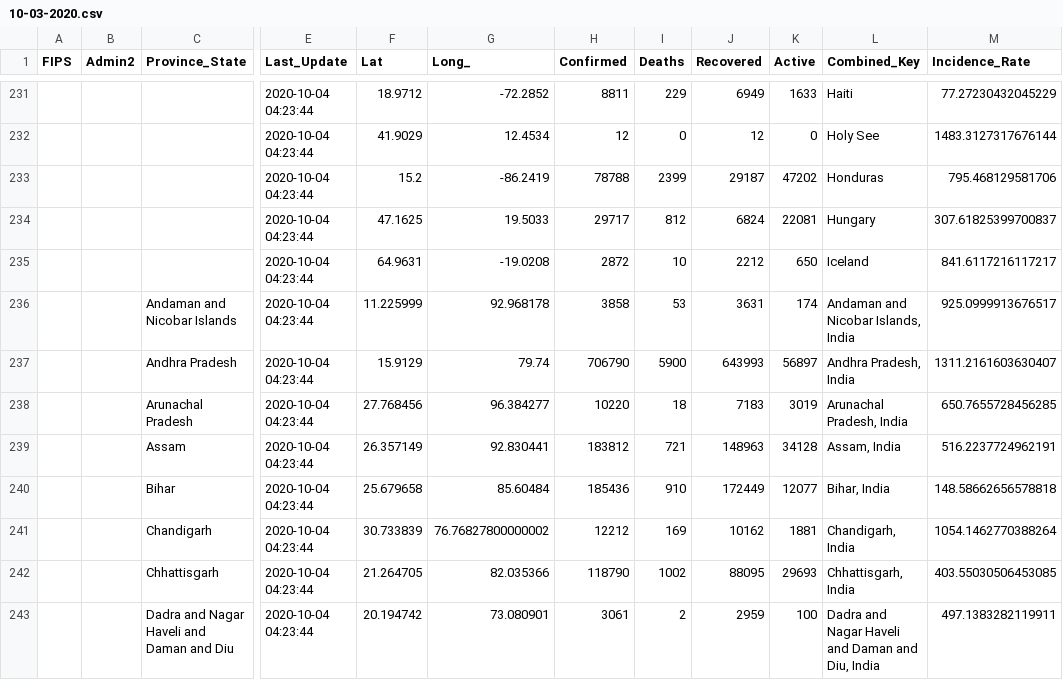
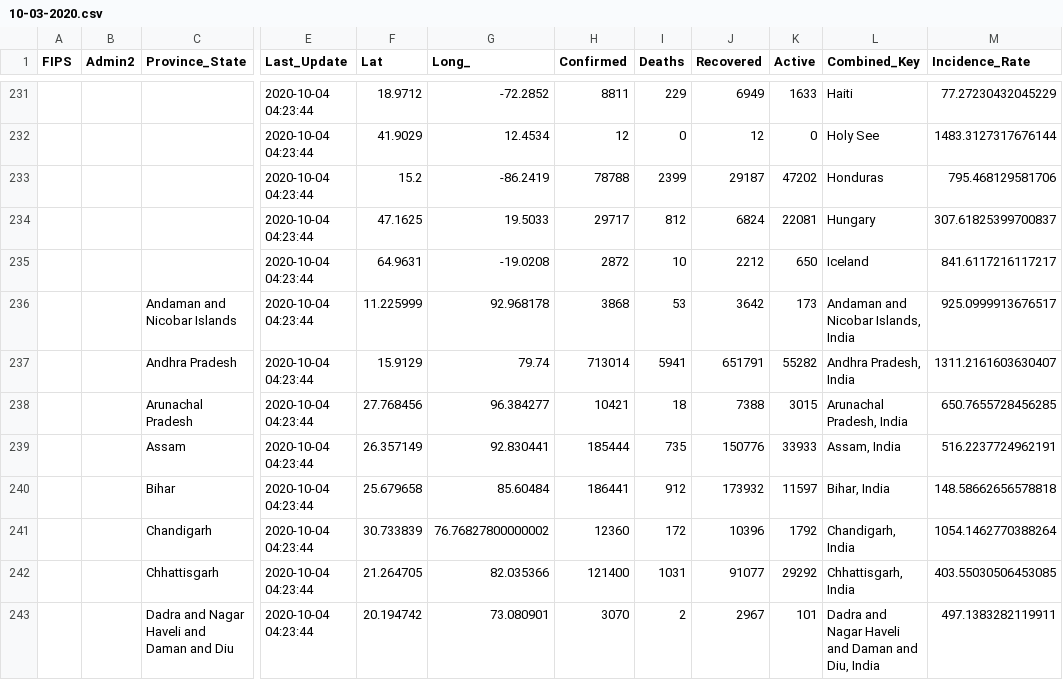
Before and after one commit to coviddata/coviddata, a CSV file: data/sources/jhu_csse/daily_reports/10-03-2020.csv, drawn as a sheet; only a part is shown, gaps mark what is left out; the diff covers the shown part only; the diff names each change by its address in the sheet, - before the commit and + after, or states it on an @@ line.

```diff
--- a/data/sources/jhu_csse/daily_reports/10-03-2020.csv
+++ b/data/sources/jhu_csse/daily_reports/10-03-2020.csv
-H236 (Confirmed): 3858
+H236 (Confirmed): 3868
-J236 (Recovered): 3631
+J236 (Recovered): 3642
-K236 (Active): 174
+K236 (Active): 173
-H237 (Confirmed): 706790
+H237 (Confirmed): 713014
-I237 (Deaths): 5900
+I237 (Deaths): 5941
-J237 (Recovered): 643993
+J237 (Recovered): 651791
-K237 (Active): 56897
+K237 (Active): 55282
-H238 (Confirmed): 10220
+H238 (Confirmed): 10421
-J238 (Recovered): 7183
+J238 (Recovered): 7388
-K238 (Active): 3019
+K238 (Active): 3015
-H239 (Confirmed): 183812
+H239 (Confirmed): 185444
-I239 (Deaths): 721
+I239 (Deaths): 735
-J239 (Recovered): 148963
+J239 (Recovered): 150776
-K239 (Active): 34128
+K239 (Active): 33933
-H240 (Confirmed): 185436
+H240 (Confirmed): 186441
-I240 (Deaths): 910
+I240 (Deaths): 912
-J240 (Recovered): 172449
+J240 (Recovered): 173932
-K240 (Active): 12077
+K240 (Active): 11597
-H241 (Confirmed): 12212
+H241 (Confirmed): 12360
-I241 (Deaths): 169
+I241 (Deaths): 172
-J241 (Recovered): 10162
+J241 (Recovered): 10396
-K241 (Active): 1881
+K241 (Active): 1792
-H242 (Confirmed): 118790
+H242 (Confirmed): 121400
-I242 (Deaths): 1002
+I242 (Deaths): 1031
-J242 (Recovered): 88095
+J242 (Recovered): 91077
-K242 (Active): 29693
+K242 (Active): 29292
-H243 (Confirmed): 3061
+H243 (Confirmed): 3070
-J243 (Recovered): 2959
+J243 (Recovered): 2967
-K243 (Active): 100
+K243 (Active): 101
```
Also changed, not shown: 105 edited cells elsewhere in this file, docs/v1/countries/cases.csv, docs/v1/countries/deaths.csv, 8 other files.
